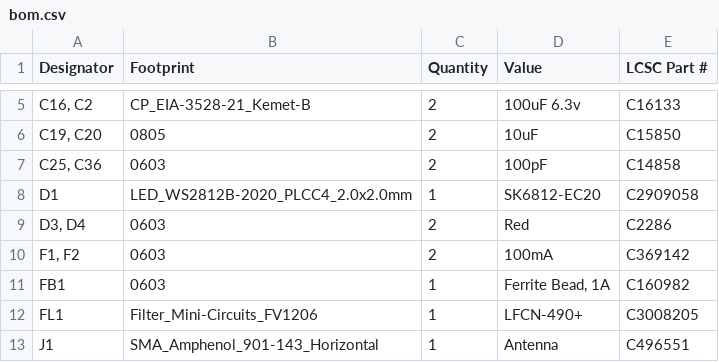
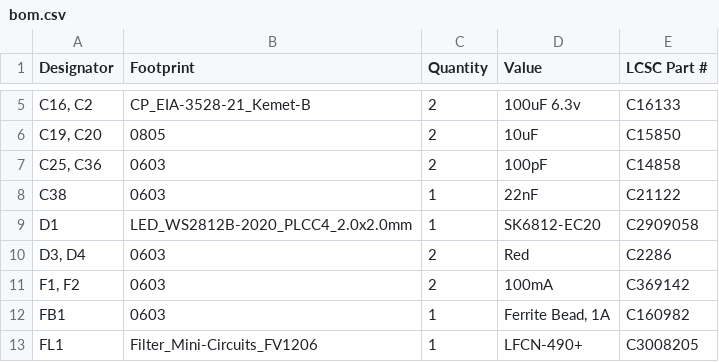
Before and after one commit to VanceVagell/kv4p-ht, a CSV file: pcb/v2.0e/kv4p-ht/production-uhf/bom.csv, drawn as a sheet; only a part is shown, gaps mark what is left out; the shorter side is filled out with more unchanged rows.

```diff
--- a/pcb/v2.0e/kv4p-ht/production-uhf/bom.csv
+++ b/pcb/v2.0e/kv4p-ht/production-uhf/bom.csv
@@ -7,2 +7,3 @@
 "C25, C36",0603,2,100pF,C14858
+C38,0603,1,22nF,C21122
 D1,LED_WS2812B-2020_PLCC4_2.0x2.0mm,1,SK6812-EC20,C2909058
```
Also changed, not shown: pcb/v2.0e/kv4p-ht/production-uhf/designators.csv, pcb/v2.0e/kv4p-ht/production-uhf/positions.csv, 11 other files.
